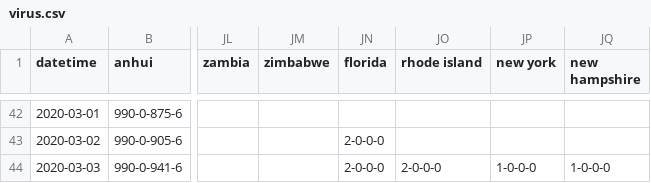
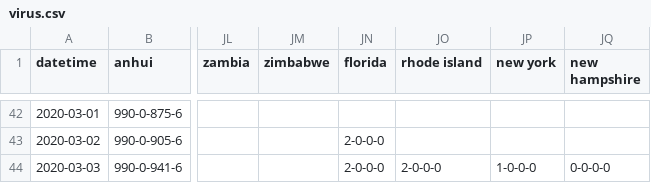
Before and after one commit to jakobzhao/virus, a CSV file: assets/virus.csv, drawn as a sheet; only a part is shown, gaps mark what is left out; the diff names each change by its address in the sheet, - before the commit and + after, or states it on an @@ line.

```diff
--- a/assets/virus.csv
+++ b/assets/virus.csv
-JQ44 (new hampshire): 1-0-0-0
+JQ44 (new hampshire): 0-0-0-0
```
Also changed, not shown: 2 other files.
